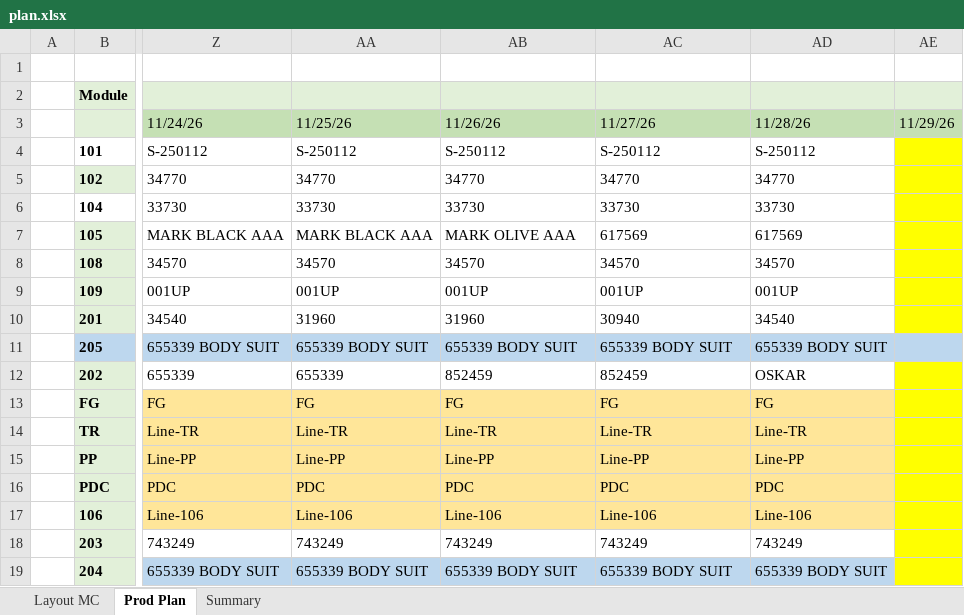
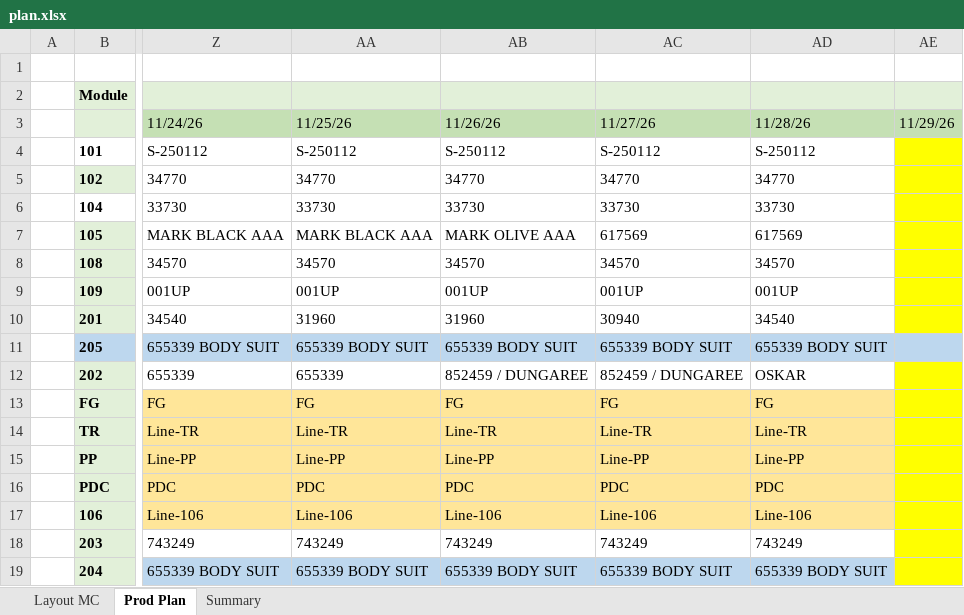
Before and after one commit to HirushaKulararhna/line-loading-board, an Excel workbook: public/data/plan.xlsx, sheet Prod Plan, drawn as a sheet; only a part is shown, gaps mark what is left out; values as stored, in another font and other column widths than the file's, no borders; table styles not drawn; the diff names each change by its address in the sheet, - before the commit and + after, or states it on an @@ line.

```diff
--- a/public/data/plan.xlsx (sheet Prod Plan)
+++ b/public/data/plan.xlsx (sheet Prod Plan)
-AB12: 852459
+AB12: 852459 / DUNGAREE
-AC12: 852459
+AC12: 852459 / DUNGAREE
```
Also changed, not shown: sheet Summary, sheet Layout MC.
